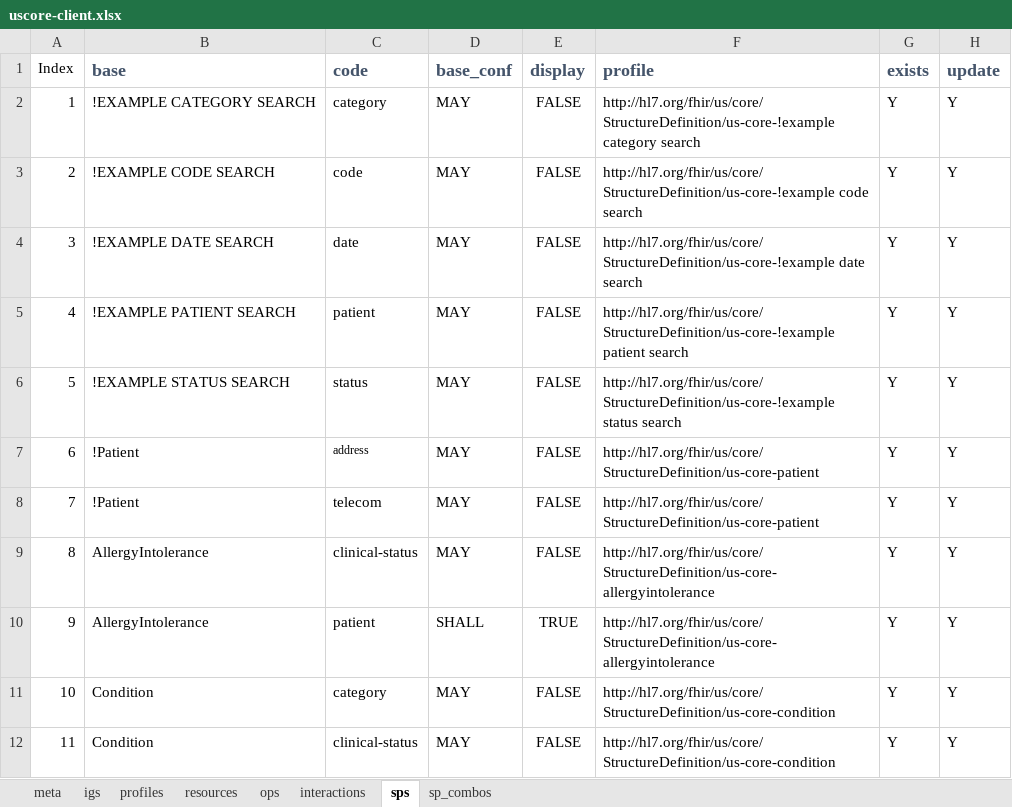
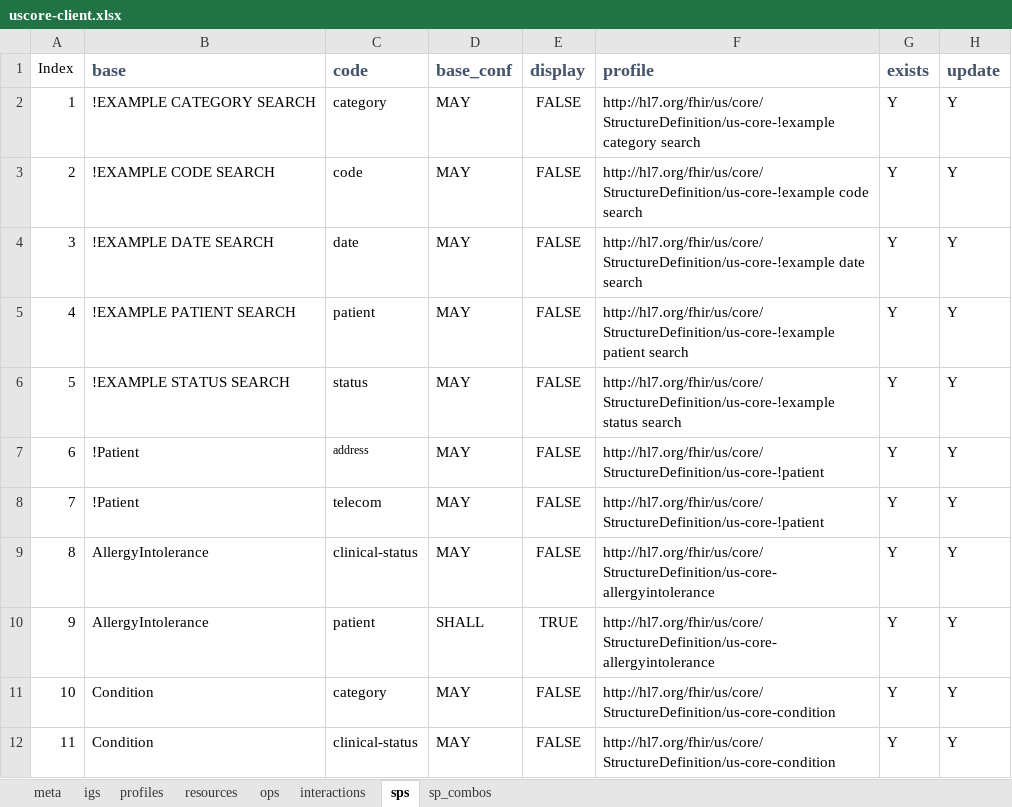
Before and after one commit to HL7/US-Core, an Excel workbook: source/source_spreadsheets/uscore-client.xlsx, sheet sps, drawn as a sheet; only a part is shown; values as stored, in another font and other column widths than the file's, no borders; the diff names each change by its address in the sheet, - before the commit and + after, or states it on an @@ line.

```diff
--- a/source/source_spreadsheets/uscore-client.xlsx (sheet sps)
+++ b/source/source_spreadsheets/uscore-client.xlsx (sheet sps)
-F7:F8 (profile): http://hl7.org/fhir/us/core/StructureDefinition/us-core-patient
+F7:F8 (profile): http://hl7.org/fhir/us/core/StructureDefinition/us-core-!patient
```
Also changed, not shown: sheet profiles, sheet sp_combos, source/source_spreadsheets/uscdi_table.xlsx, source/source_spreadsheets/uscore-server.xlsx, 33 other files.
